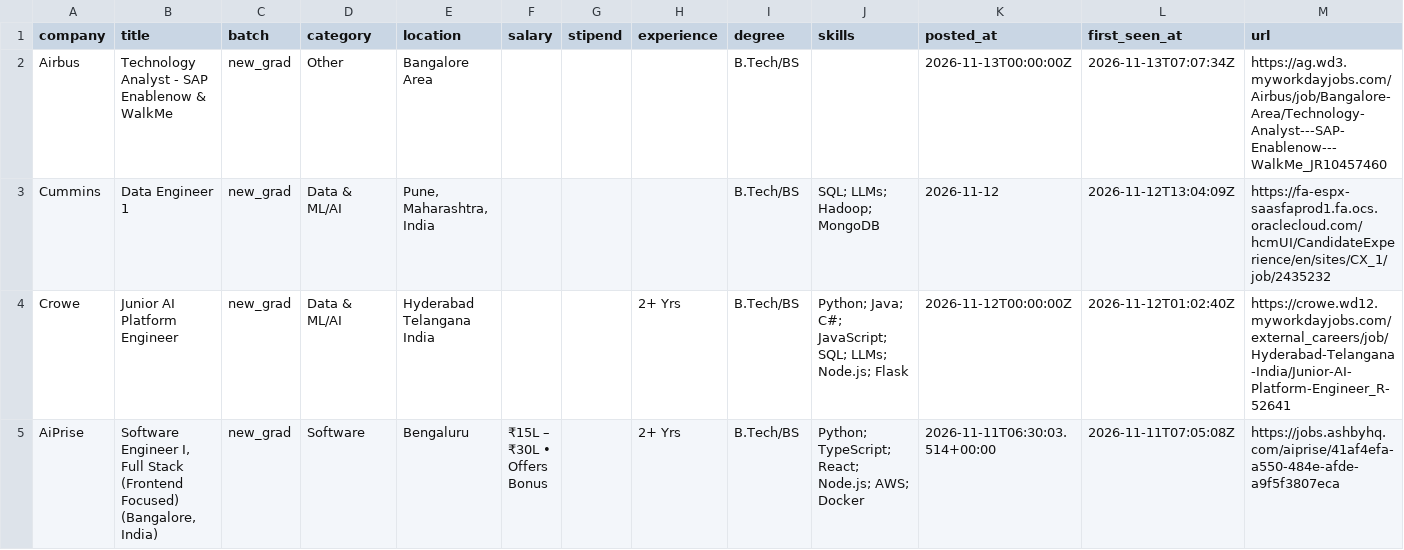
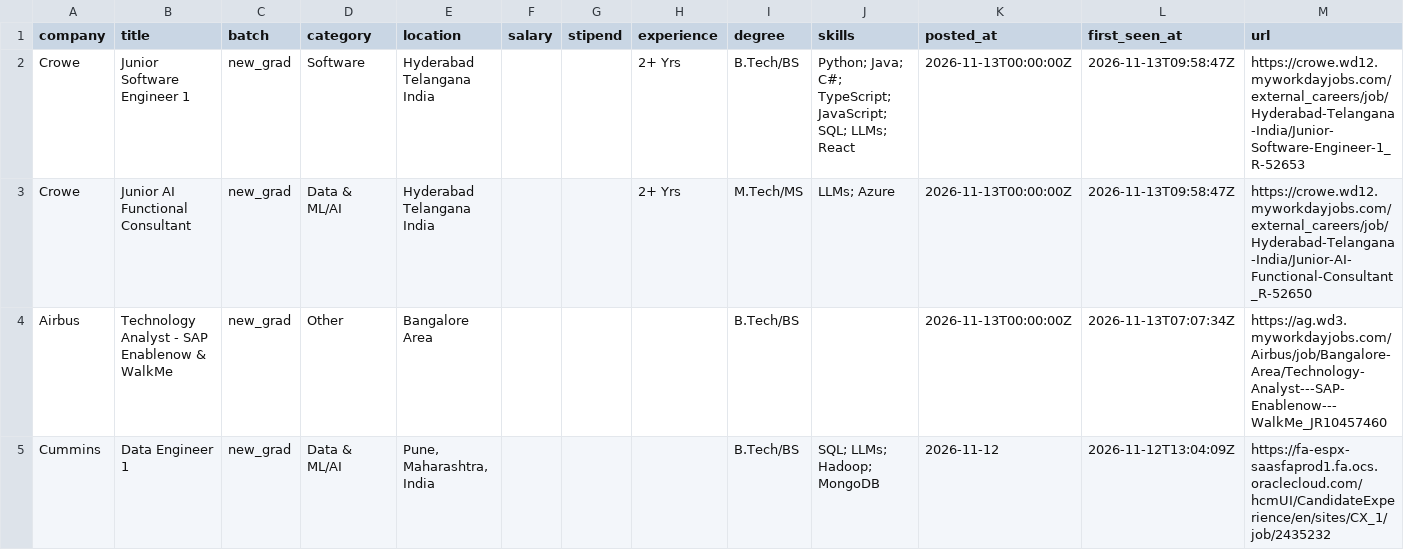
Before and after one commit to Rohan-droid7/jobs-fresher-india, a CSV file: data/jobs.csv, drawn as a sheet; only a part is shown; the shorter side is filled out with more unchanged rows; the diff names each change by its address in the sheet, - before the commit and + after, or states it on an @@ line.

```diff
--- a/data/jobs.csv
+++ b/data/jobs.csv
+row 2: Crowe | Junior Software Engineer 1 | new_grad | Software | Hyderabad Telangana India |  |  | 2+ Yrs | B.Tech/BS | Python; Java; C#; TypeScript; JavaScript; SQL; LLMs; React | 2026-11-13T00:00:00Z | 2026-11-13T09:58:47Z | https://crowe.wd12.myworkdayjobs.com/external_careers/job/Hyderabad-Telangana-India/Junior-Software-Engineer-1_R-52653
+row 3: Crowe | Junior AI Functional Consultant | new_grad | Data & ML/AI | Hyderabad Telangana India |  |  | 2+ Yrs | M.Tech/MS | LLMs; Azure | 2026-11-13T00:00:00Z | 2026-11-13T09:58:47Z | https://crowe.wd12.myworkdayjobs.com/external_careers/job/Hyderabad-Telangana-India/Junior-AI-Functional-Consultant_R-52650
```
Also changed, not shown: 14 other files.
